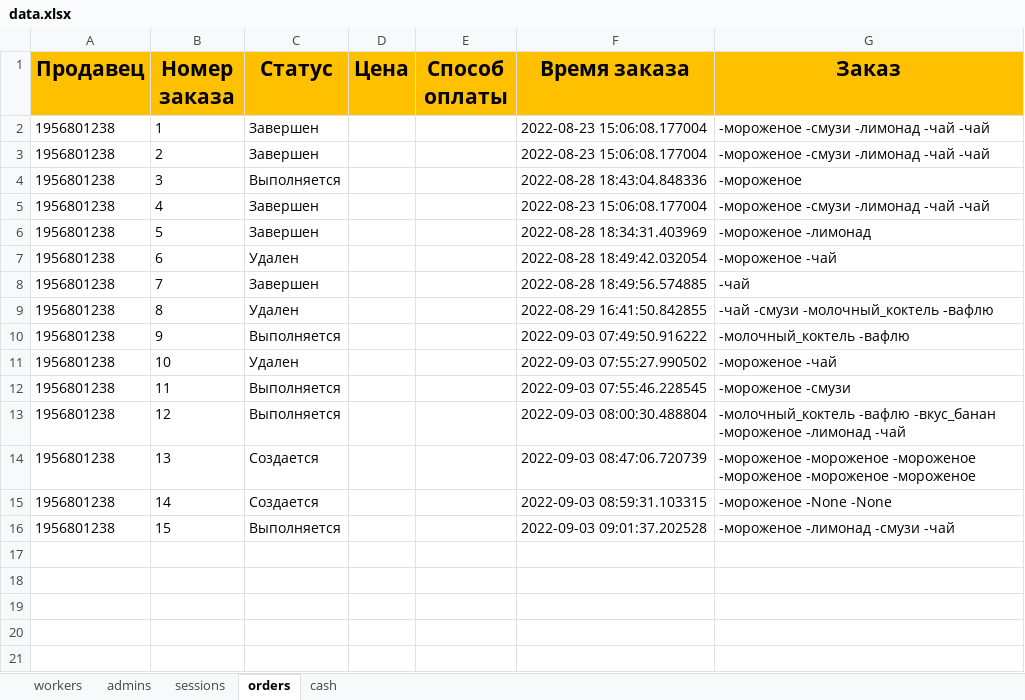
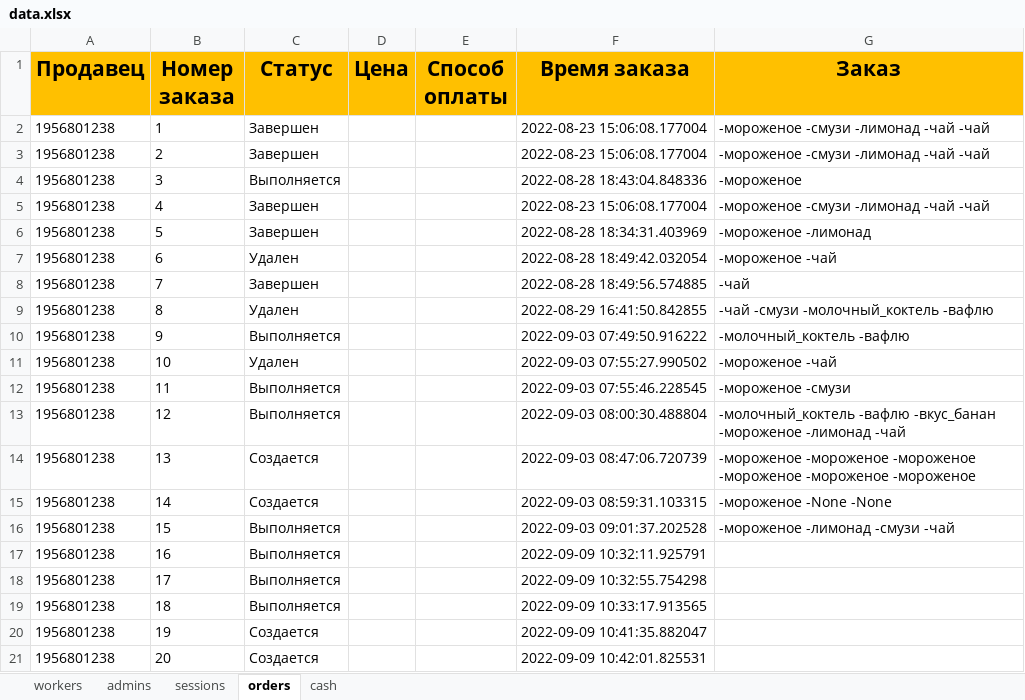
Before and after one commit to ElishaFlacon/telegram-bot-coffee-cafe, an Excel workbook: data/data.xlsx, sheet orders, drawn as a sheet; values as stored, in another font and other column widths than the file's, no borders; the diff names each change by its address in the sheet, - before the commit and + after, or states it on an @@ line.

```diff
--- a/data/data.xlsx (sheet orders)
+++ b/data/data.xlsx (sheet orders)
+row 17: 1956801238 | 16 | Выполняется |  |  | 2022-09-09 10:32:11.925791
+row 18: 1956801238 | 17 | Выполняется |  |  | 2022-09-09 10:32:55.754298
+row 19: 1956801238 | 18 | Выполняется |  |  | 2022-09-09 10:33:17.913565
+row 20: 1956801238 | 19 | Создается |  |  | 2022-09-09 10:41:35.882047
+row 21: 1956801238 | 20 | Создается |  |  | 2022-09-09 10:42:01.825531
```
Also changed, not shown: 3 other files.
